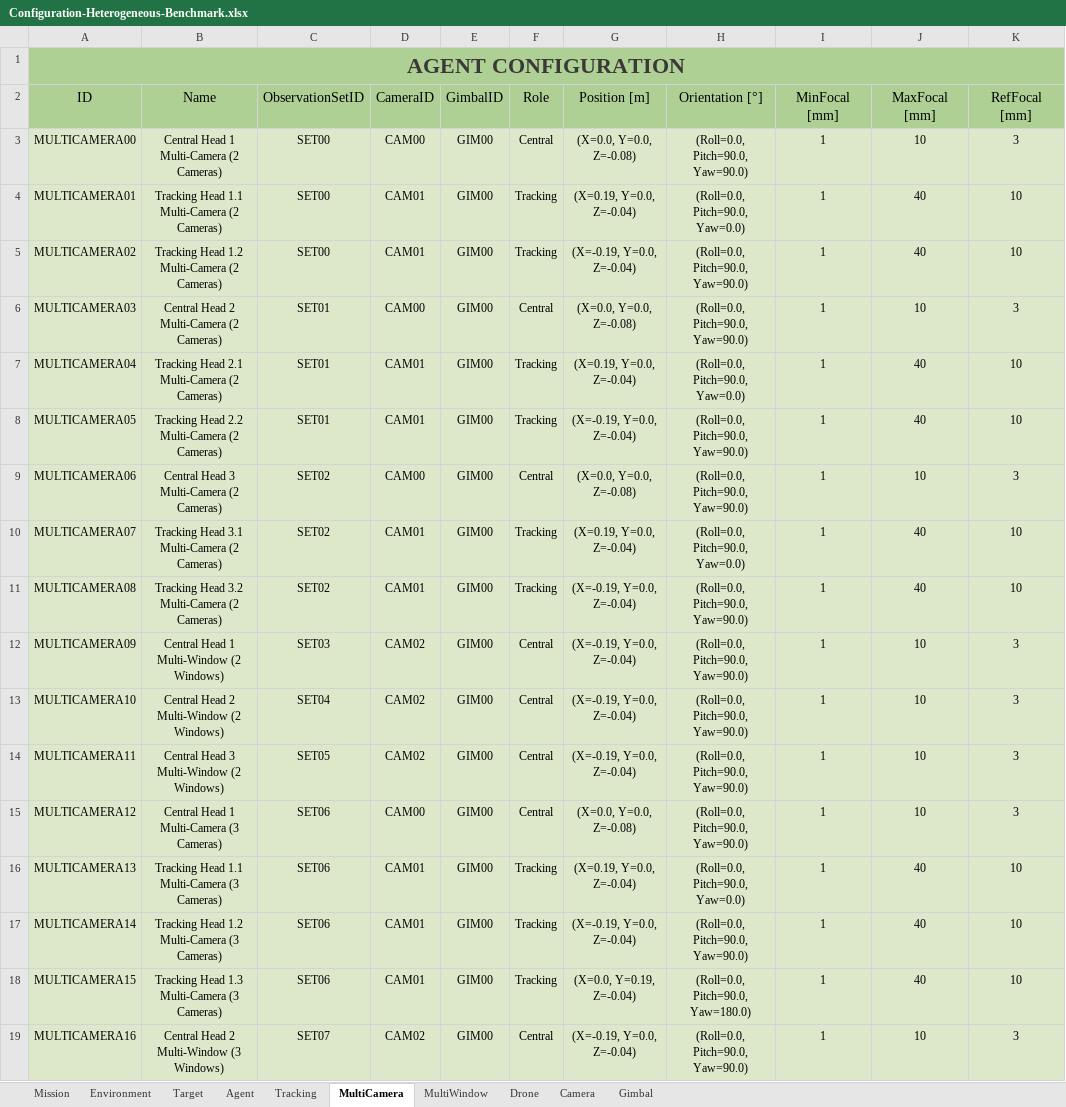
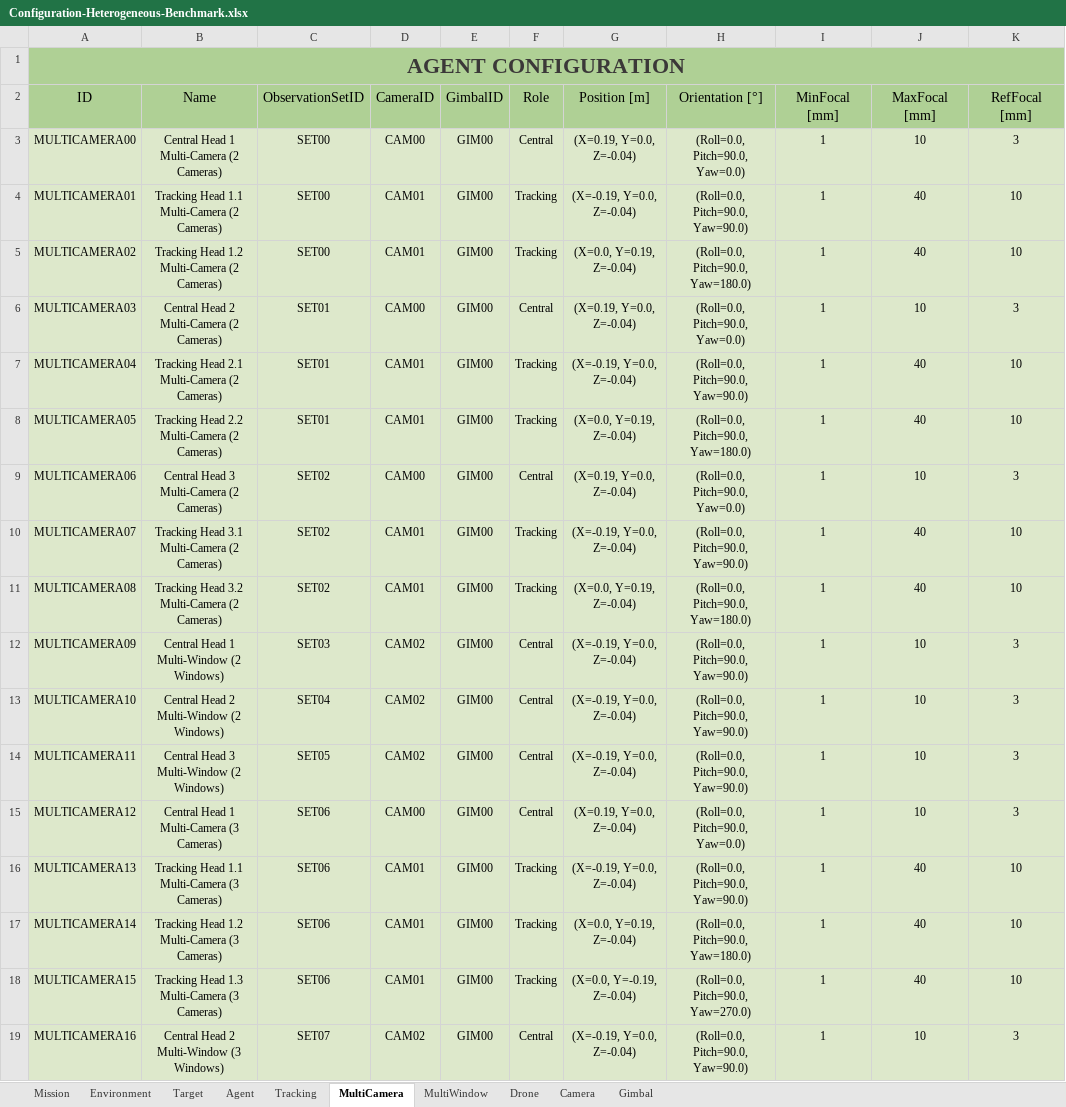
Before and after one commit to JoseLopez36/FlyChams-ROS2, an Excel workbook: src/flychams_common/config/Configuration-Heterogeneous-Benchmark.xlsx, sheet MultiCamera, drawn as a sheet; only a part is shown; values as stored, in another font and other column widths than the file's, no borders; table styles not drawn; the diff names each change by its address in the sheet, - before the commit and + after, or states it on an @@ line.

```diff
--- a/src/flychams_common/config/Configuration-Heterogeneous-Benchmark.xlsx (sheet MultiCamera)
+++ b/src/flychams_common/config/Configuration-Heterogeneous-Benchmark.xlsx (sheet MultiCamera)
-G3 (Position [m]): (X=0.0, Y=0.0, Z=-0.08)
+G3 (Position [m]): (X=0.19, Y=0.0, Z=-0.04)
-H3 (Orientation [°]): (Roll=0.0, Pitch=90.0, Yaw=90.0)
+H3 (Orientation [°]): (Roll=0.0, Pitch=90.0, Yaw=0.0)
-G4 (Position [m]): (X=0.19, Y=0.0, Z=-0.04)
+G4 (Position [m]): (X=-0.19, Y=0.0, Z=-0.04)
-H4 (Orientation [°]): (Roll=0.0, Pitch=90.0, Yaw=0.0)
+H4 (Orientation [°]): (Roll=0.0, Pitch=90.0, Yaw=90.0)
-G5 (Position [m]): (X=-0.19, Y=0.0, Z=-0.04)
+G5 (Position [m]): (X=0.0, Y=0.19, Z=-0.04)
-H5 (Orientation [°]): (Roll=0.0, Pitch=90.0, Yaw=90.0)
+H5 (Orientation [°]): (Roll=0.0, Pitch=90.0, Yaw=180.0)
-G6 (Position [m]): (X=0.0, Y=0.0, Z=-0.08)
+G6 (Position [m]): (X=0.19, Y=0.0, Z=-0.04)
-H6 (Orientation [°]): (Roll=0.0, Pitch=90.0, Yaw=90.0)
+H6 (Orientation [°]): (Roll=0.0, Pitch=90.0, Yaw=0.0)
-G7 (Position [m]): (X=0.19, Y=0.0, Z=-0.04)
+G7 (Position [m]): (X=-0.19, Y=0.0, Z=-0.04)
-H7 (Orientation [°]): (Roll=0.0, Pitch=90.0, Yaw=0.0)
+H7 (Orientation [°]): (Roll=0.0, Pitch=90.0, Yaw=90.0)
-G8 (Position [m]): (X=-0.19, Y=0.0, Z=-0.04)
+G8 (Position [m]): (X=0.0, Y=0.19, Z=-0.04)
-H8 (Orientation [°]): (Roll=0.0, Pitch=90.0, Yaw=90.0)
+H8 (Orientation [°]): (Roll=0.0, Pitch=90.0, Yaw=180.0)
-G9 (Position [m]): (X=0.0, Y=0.0, Z=-0.08)
+G9 (Position [m]): (X=0.19, Y=0.0, Z=-0.04)
-H9 (Orientation [°]): (Roll=0.0, Pitch=90.0, Yaw=90.0)
+H9 (Orientation [°]): (Roll=0.0, Pitch=90.0, Yaw=0.0)
-G10 (Position [m]): (X=0.19, Y=0.0, Z=-0.04)
+G10 (Position [m]): (X=-0.19, Y=0.0, Z=-0.04)
-H10 (Orientation [°]): (Roll=0.0, Pitch=90.0, Yaw=0.0)
+H10 (Orientation [°]): (Roll=0.0, Pitch=90.0, Yaw=90.0)
-G11 (Position [m]): (X=-0.19, Y=0.0, Z=-0.04)
+G11 (Position [m]): (X=0.0, Y=0.19, Z=-0.04)
-H11 (Orientation [°]): (Roll=0.0, Pitch=90.0, Yaw=90.0)
+H11 (Orientation [°]): (Roll=0.0, Pitch=90.0, Yaw=180.0)
-G15 (Position [m]): (X=0.0, Y=0.0, Z=-0.08)
+G15 (Position [m]): (X=0.19, Y=0.0, Z=-0.04)
-H15 (Orientation [°]): (Roll=0.0, Pitch=90.0, Yaw=90.0)
+H15 (Orientation [°]): (Roll=0.0, Pitch=90.0, Yaw=0.0)
-G16 (Position [m]): (X=0.19, Y=0.0, Z=-0.04)
+G16 (Position [m]): (X=-0.19, Y=0.0, Z=-0.04)
-H16 (Orientation [°]): (Roll=0.0, Pitch=90.0, Yaw=0.0)
+H16 (Orientation [°]): (Roll=0.0, Pitch=90.0, Yaw=90.0)
-G17 (Position [m]): (X=-0.19, Y=0.0, Z=-0.04)
+G17 (Position [m]): (X=0.0, Y=0.19, Z=-0.04)
-H17 (Orientation [°]): (Roll=0.0, Pitch=90.0, Yaw=90.0)
+H17 (Orientation [°]): (Roll=0.0, Pitch=90.0, Yaw=180.0)
-G18 (Position [m]): (X=0.0, Y=0.19, Z=-0.04)
+G18 (Position [m]): (X=0.0, Y=-0.19, Z=-0.04)
-H18 (Orientation [°]): (Roll=0.0, Pitch=90.0, Yaw=180.0)
+H18 (Orientation [°]): (Roll=0.0, Pitch=90.0, Yaw=270.0)
```
Also changed, not shown: sheet Mission, 57 other files.
